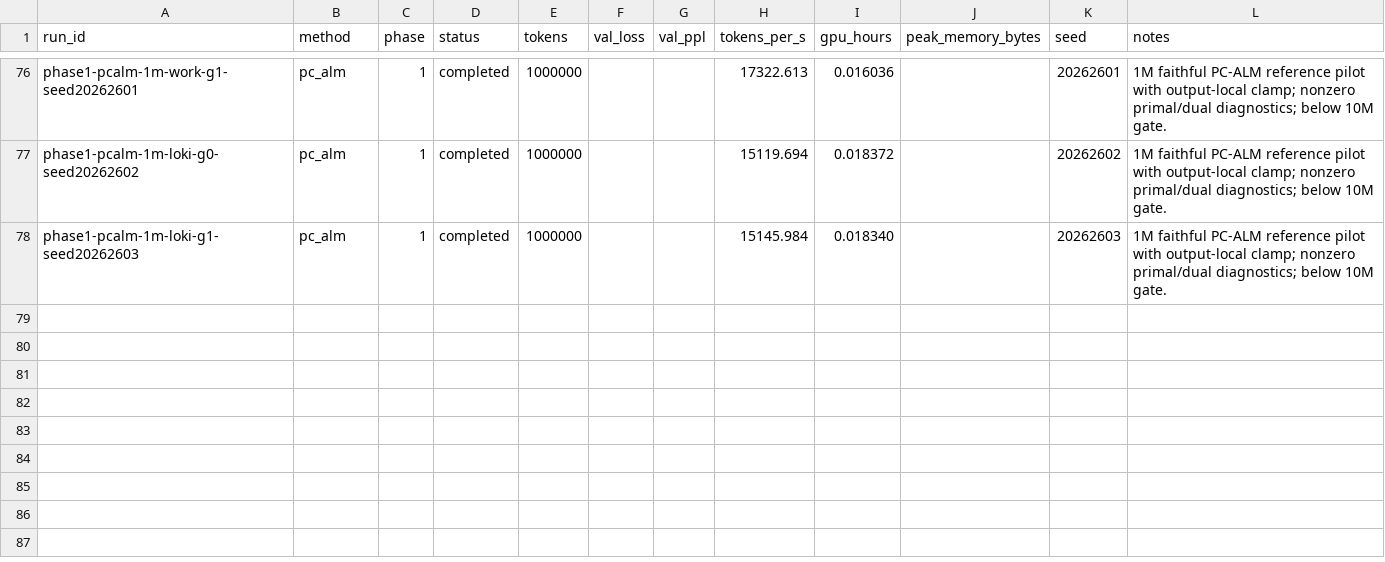
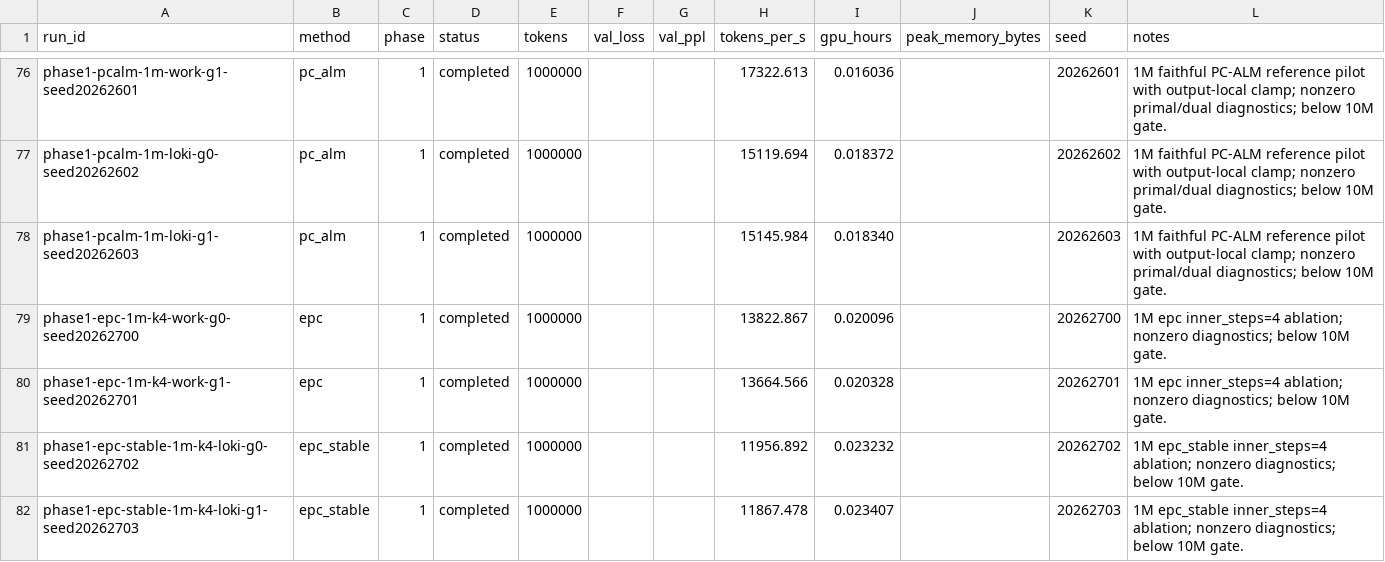
Before and after one commit to catid/pcalm, a CSV file: reports/results.csv, drawn as a sheet; only a part is shown, gaps mark what is left out.

Commit message:
Record four-step local inference ablations

```diff
--- a/reports/results.csv
+++ b/reports/results.csv
@@ -78 +78,5 @@ phase1-pcalm-1m-loki-g0-seed20262602,pc_alm,1,completed,1000000,,,15119.694,0.01
 phase1-pcalm-1m-loki-g1-seed20262603,pc_alm,1,completed,1000000,,,15145.984,0.018340,,20262603,1M faithful PC-ALM reference pilot with output-local clamp; nonzero primal/dual diagnostics; below 10M gate.
+phase1-epc-1m-k4-work-g0-seed20262700,epc,1,completed,1000000,,,13822.867,0.020096,,20262700,1M epc inner_steps=4 ablation; nonzero diagnostics; below 10M gate.
+phase1-epc-1m-k4-work-g1-seed20262701,epc,1,completed,1000000,,,13664.566,0.020328,,20262701,1M epc inner_steps=4 ablation; nonzero diagnostics; below 10M gate.
+phase1-epc-stable-1m-k4-loki-g0-seed20262702,epc_stable,1,completed,1000000,,,11956.892,0.023232,,20262702,1M epc_stable inner_steps=4 ablation; nonzero diagnostics; below 10M gate.
+phase1-epc-stable-1m-k4-loki-g1-seed20262703,epc_stable,1,completed,1000000,,,11867.478,0.023407,,20262703,1M epc_stable inner_steps=4 ablation; nonzero diagnostics; below 10M gate.
```
Also changed, not shown: 10 other files.
